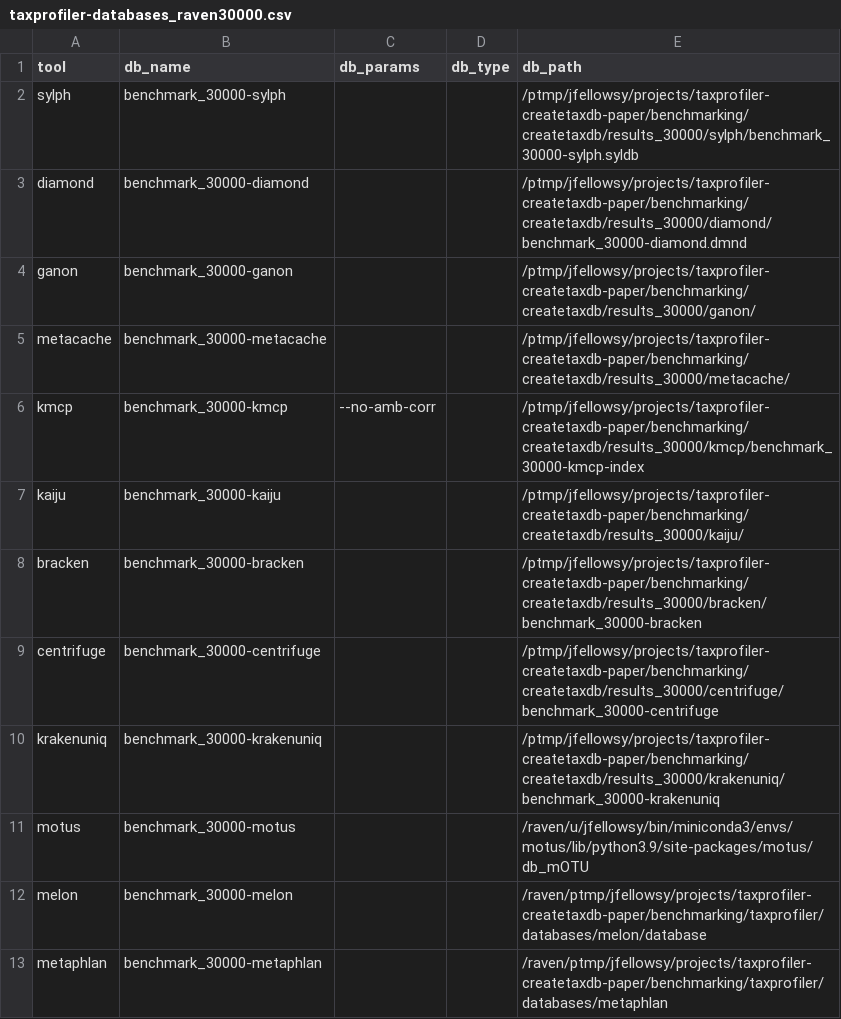
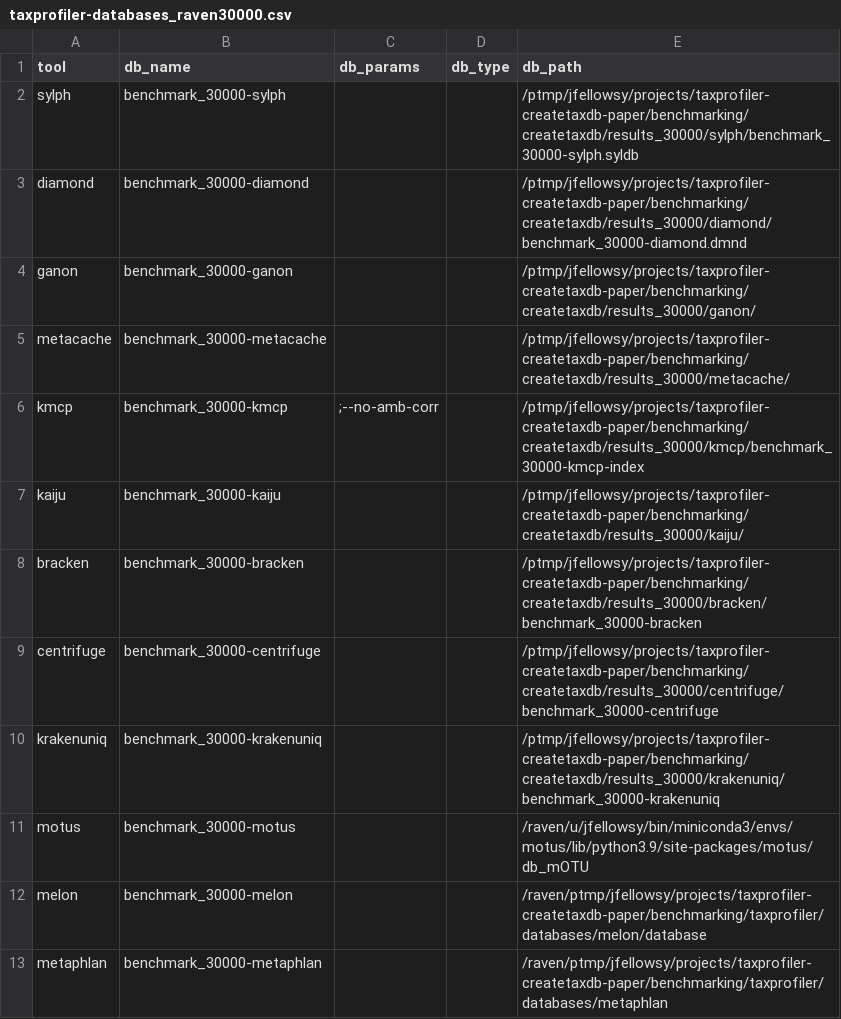
Before and after one commit to taxprofiler/taxprofiler-createtaxdb-paper, a CSV file: benchmarking/samplesheets/taxprofiler-databases_raven30000.csv, drawn as a sheet.

Commit message:
Fix path switched samplesheet and rename to be infra specific

```diff
--- a/benchmarking/samplesheets/taxprofiler-databases_raven30000.csv
+++ b/benchmarking/samplesheets/taxprofiler-databases_raven30000.csv
@@ -5,3 +5,3 @@ ganon,benchmark_30000-ganon,,,/ptmp/jfellowsy/projects/taxprofiler-createtaxdb-p
 metacache,benchmark_30000-metacache,,,/ptmp/jfellowsy/projects/taxprofiler-createtaxdb-paper/benchmarking/createtaxdb/results_30000/metacache/
-kmcp,benchmark_30000-kmcp,--no-amb-corr,,/ptmp/jfellowsy/projects/taxprofiler-createtaxdb-paper/benchmarking/createtaxdb/results_30000/kmcp/benchmark_30000-kmcp-index
+kmcp,benchmark_30000-kmcp,;--no-amb-corr,,/ptmp/jfellowsy/projects/taxprofiler-createtaxdb-paper/benchmarking/createtaxdb/results_30000/kmcp/benchmark_30000-kmcp-index
 kaiju,benchmark_30000-kaiju,,,/ptmp/jfellowsy/projects/taxprofiler-createtaxdb-paper/benchmarking/createtaxdb/results_30000/kaiju/
```
Also changed, not shown: 1 other file.
